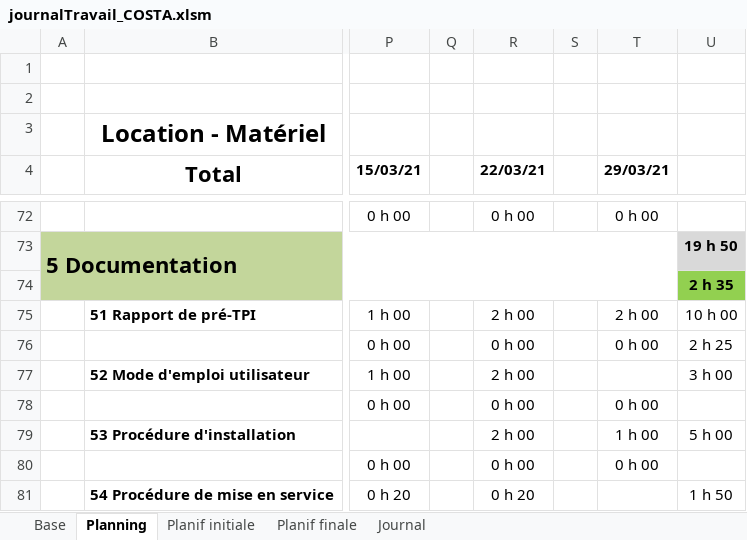
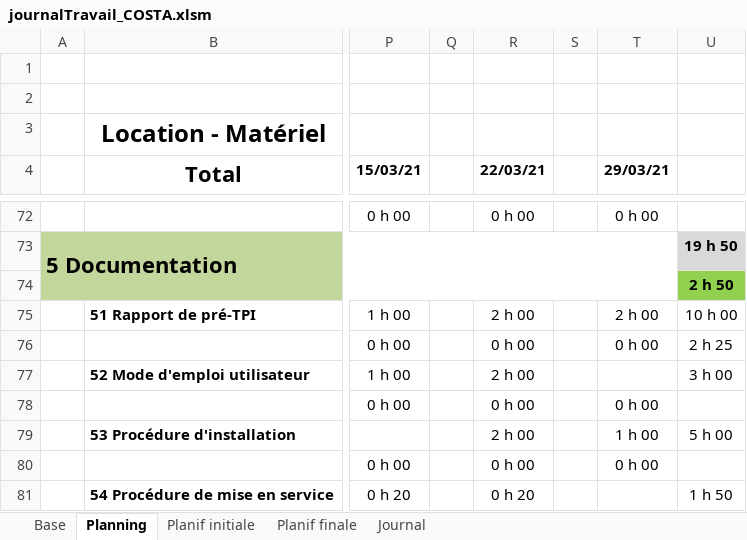
Before and after one commit to AhVen98/gestionStocks_preTPI, an Excel workbook: journalTravail_COSTA.xlsm, sheet Planning, drawn as a sheet; only a part is shown, gaps mark what is left out; values as stored, in another font and other column widths than the file's, no borders; conditional formats not drawn; the diff covers the shown part only; the diff names each change by its address in the sheet, - before the commit and + after, or states it on an @@ line.

```diff
--- a/journalTravail_COSTA.xlsm (sheet Planning)
+++ b/journalTravail_COSTA.xlsm (sheet Planning)
-U74: 2 h 35
+U74: 2 h 50
```
Also changed, not shown: 9 edited cells elsewhere in this sheet, sheet Journal, sheet Planif finale, 1 other file.
